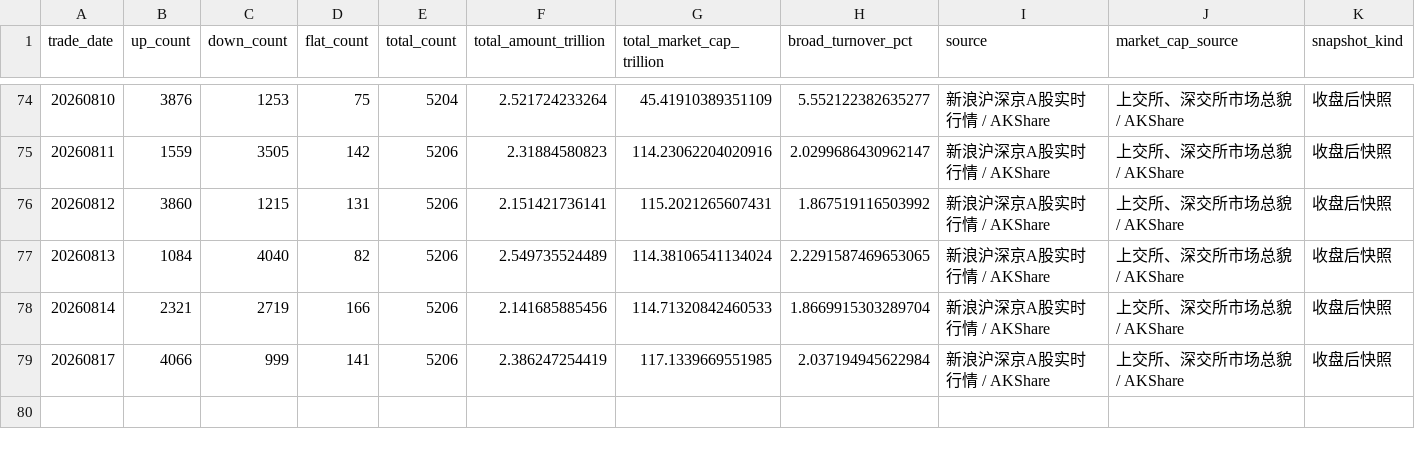
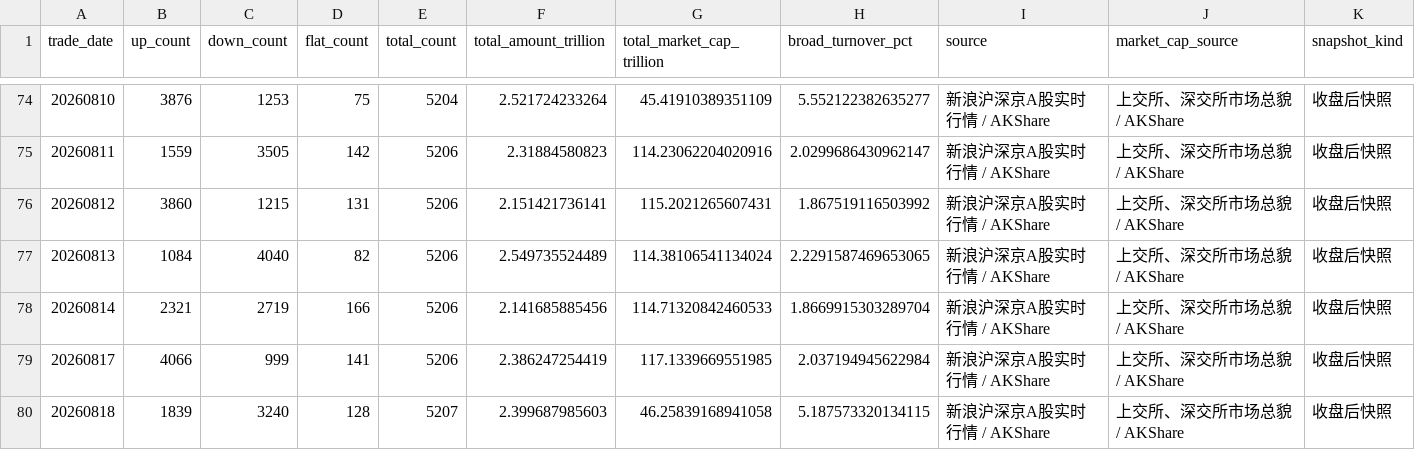
Before and after one commit to vanswei45678-droid/vanswei45678-droid.github.io, a CSV file: data/breadth.csv, drawn as a sheet; only a part is shown, gaps mark what is left out.

```diff
--- a/data/breadth.csv
+++ b/data/breadth.csv
@@ -79 +79,2 @@
 20260817,4066,999,141,5206,2.386247254419,117.1339669551985,2.037194945622984,新浪沪深京A股实时行情 / AKShare,上交所、深交所市场总貌 / AKShare,收盘后快照
+20260818,1839,3240,128,5207,2.399687985603,46.25839168941058,5.187573320134115,新浪沪深京A股实时行情 / AKShare,上交所、深交所市场总貌 / AKShare,收盘后快照
```
Also changed, not shown: data/crowding.csv, data/leverage.csv, 8 other files.
